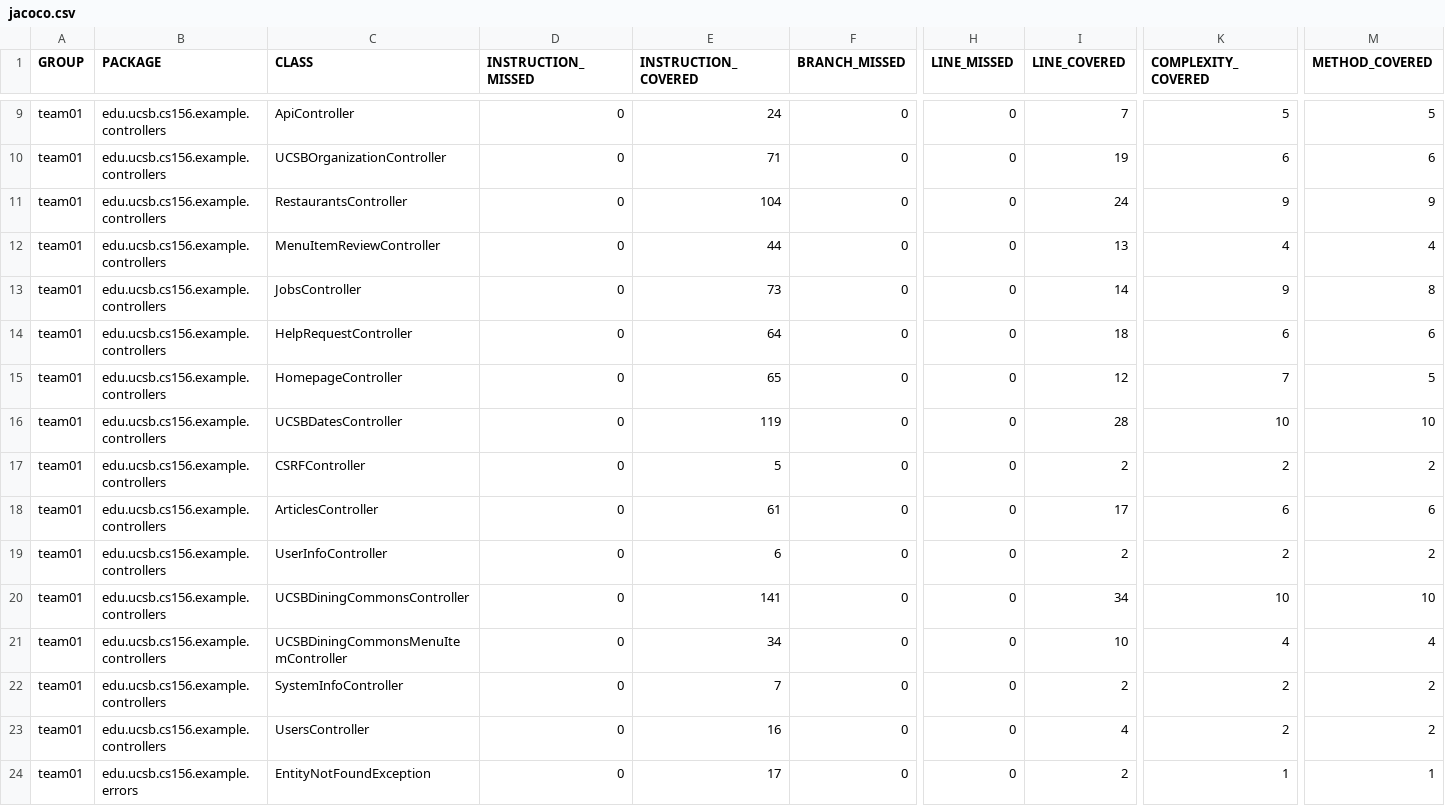
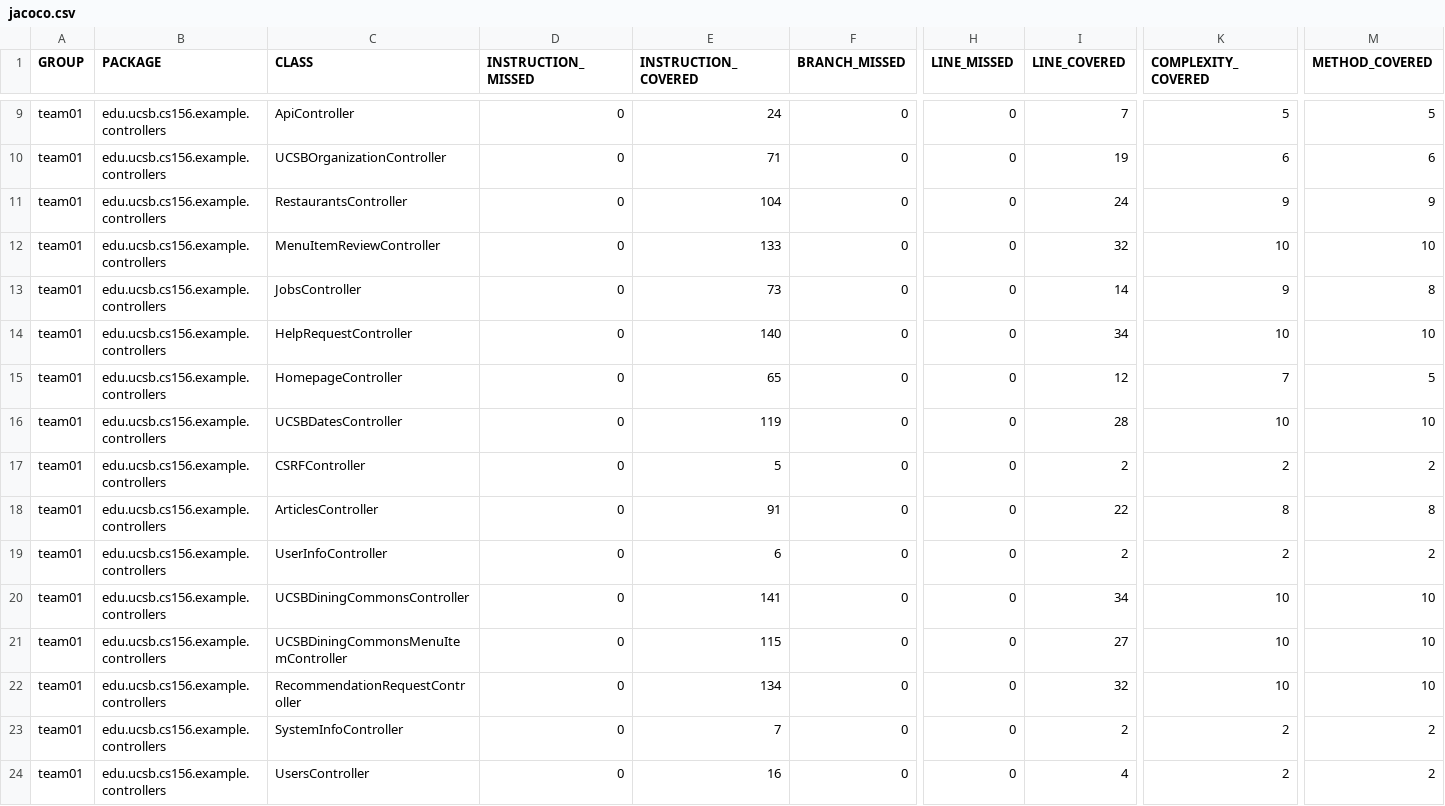
Before and after one commit to ucsb-cs156-s26/team01-s26-04, a CSV file: prs/74/jacoco/jacoco.csv, drawn as a sheet; only a part is shown, gaps mark what is left out; the shorter side is filled out with more unchanged rows; rows hold the shown columns only; the diff names each change by its address in the sheet, - before the commit and + after, or states it on an @@ line.

Commit message:
Deploying to gh-pages from @ ucsb-cs156-s26/team01-s26-04@2fdbd31344fe0aa989f236b62727f168db964928 🚀

```diff
--- a/prs/74/jacoco/jacoco.csv
+++ b/prs/74/jacoco/jacoco.csv
-E12 (INSTRUCTION_COVERED): 44
+E12 (INSTRUCTION_COVERED): 133
-I12 (LINE_COVERED): 13
+I12 (LINE_COVERED): 32
-K12 (COMPLEXITY_COVERED): 4
+K12 (COMPLEXITY_COVERED): 10
-M12 (METHOD_COVERED): 4
+M12 (METHOD_COVERED): 10
-E14 (INSTRUCTION_COVERED): 64
+E14 (INSTRUCTION_COVERED): 140
-I14 (LINE_COVERED): 18
+I14 (LINE_COVERED): 34
-K14 (COMPLEXITY_COVERED): 6
+K14 (COMPLEXITY_COVERED): 10
-M14 (METHOD_COVERED): 6
+M14 (METHOD_COVERED): 10
-E18 (INSTRUCTION_COVERED): 61
+E18 (INSTRUCTION_COVERED): 91
-I18 (LINE_COVERED): 17
+I18 (LINE_COVERED): 22
-K18 (COMPLEXITY_COVERED): 6
+K18 (COMPLEXITY_COVERED): 8
-M18 (METHOD_COVERED): 6
+M18 (METHOD_COVERED): 8
-E21 (INSTRUCTION_COVERED): 34
+E21 (INSTRUCTION_COVERED): 115
-I21 (LINE_COVERED): 10
+I21 (LINE_COVERED): 27
-K21 (COMPLEXITY_COVERED): 4
+K21 (COMPLEXITY_COVERED): 10
-M21 (METHOD_COVERED): 4
+M21 (METHOD_COVERED): 10
+row 22: team01 | edu.ucsb.cs156.example.controllers | RecommendationRequestController | 0 | 134 | 0 | 0 | 32 | 10 | 10
```
Also changed, not shown: 15 other files.
